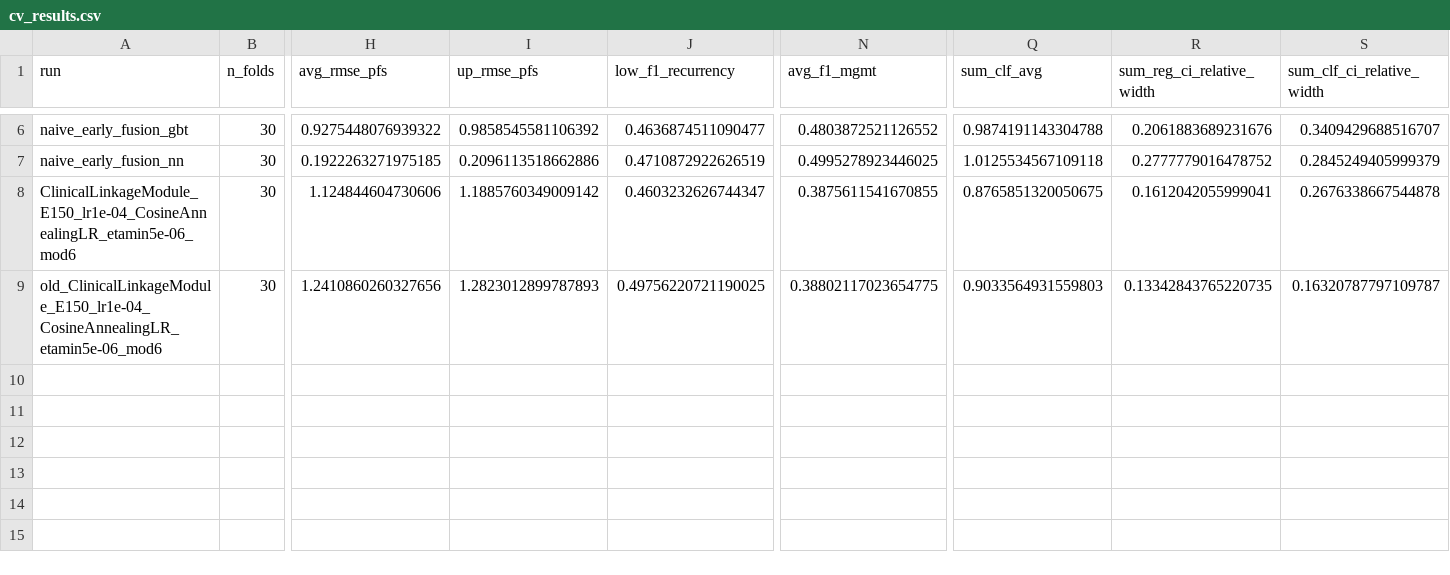
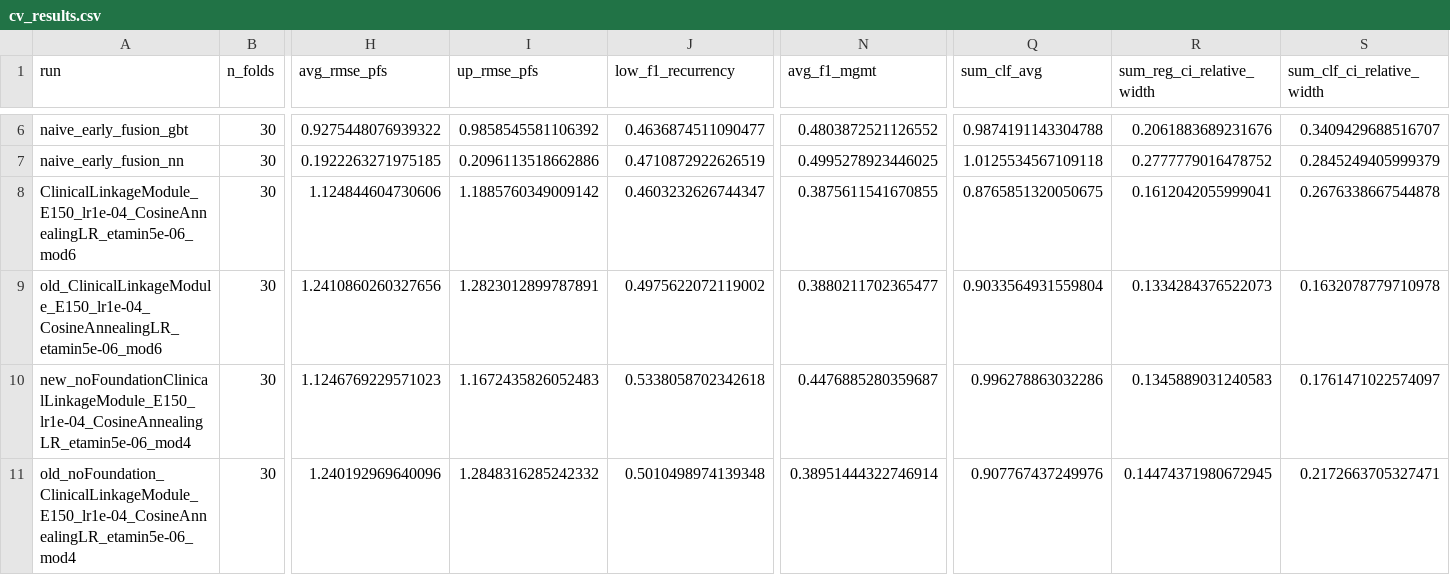
Before and after one commit to Tikings/gbm_hackathon, a CSV file: results/cv_results.csv, drawn as a sheet; only a part is shown, gaps mark what is left out; rows hold the shown columns only; the diff names each change by its address in the sheet, - before the commit and + after, or states it on an @@ line.

Commit message:
Ran versions of old and new framework without foundation models modalities

```diff
--- a/results/cv_results.csv
+++ b/results/cv_results.csv
-I9 (up_rmse_pfs): 1.2823012899787893
+I9 (up_rmse_pfs): 1.2823012899787891
-J9 (low_f1_recurrency): 0.49756220721190025
+J9 (low_f1_recurrency): 0.4975622072119002
-N9 (avg_f1_mgmt): 0.38802117023654775
+N9 (avg_f1_mgmt): 0.3880211702365477
-Q9 (sum_clf_avg): 0.9033564931559803
+Q9 (sum_clf_avg): 0.9033564931559804
-R9 (sum_reg_ci_relative_width): 0.13342843765220735
+R9 (sum_reg_ci_relative_width): 0.1334284376522073
-S9 (sum_clf_ci_relative_width): 0.16320787797109787
+S9 (sum_clf_ci_relative_width): 0.1632078779710978
+row 10: new_noFoundationClinicalLinkageModule_E150_lr1e-04_CosineAnnealingLR_etamin5e-06_mod4 | 30 | 1.1246769229571023 | 1.1672435826052483 | 0.5338058702342618 | 0.4476885280359687 | 0.996278863032286 | 0.1345889031240583 | 0.1761471022574097
+row 11: old_noFoundation_ClinicalLinkageModule_E150_lr1e-04_CosineAnnealingLR_etamin5e-06_mod4 | 30 | 1.240192969640096 | 1.2848316285242332 | 0.5010498974139348 | 0.38951444322746914 | 0.907767437249976 | 0.14474371980672945 | 0.2172663705327471
```
Also changed, not shown: 13 other files.
